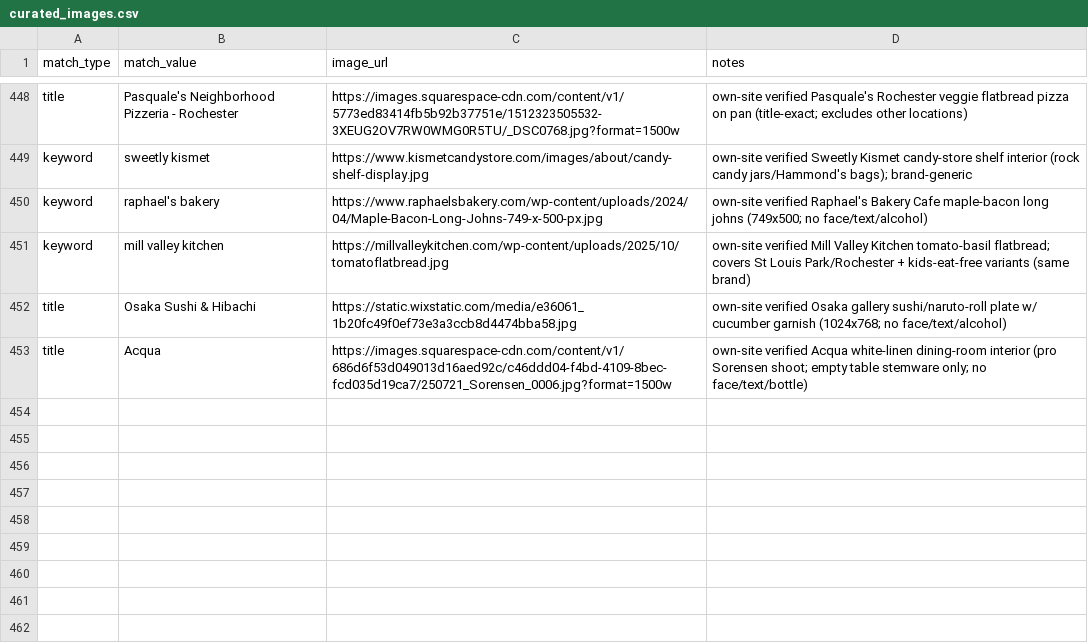
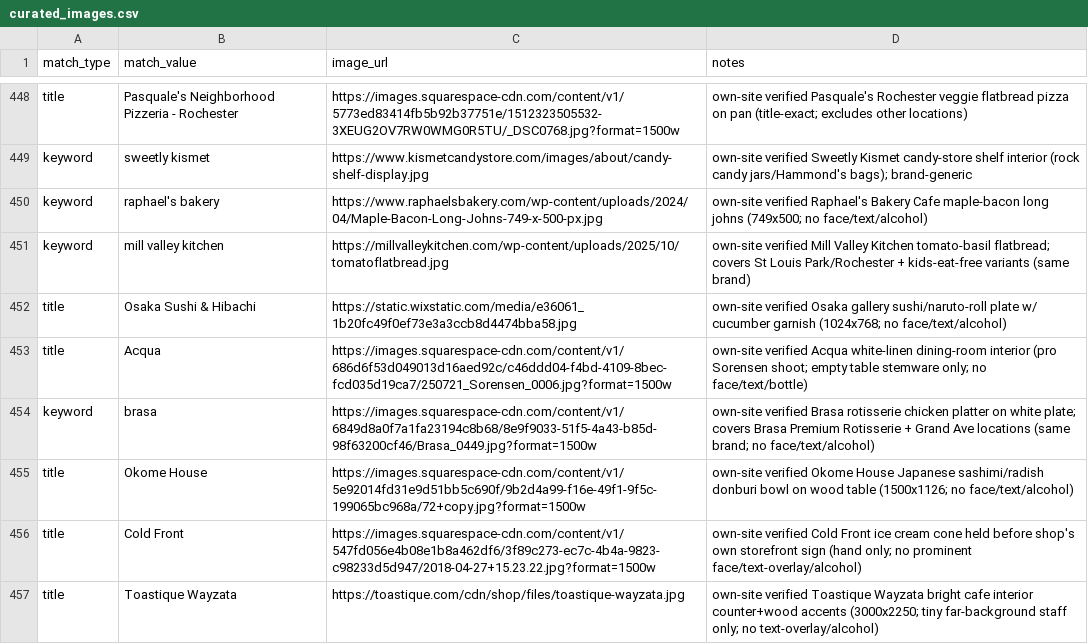
Before and after one commit to avlhohn/msp-family-feed, a CSV file: curated_images.csv, drawn as a sheet; only a part is shown, gaps mark what is left out.

Commit message:
batch 16: curated_images.csv

```diff
--- a/curated_images.csv
+++ b/curated_images.csv
@@ -453 +453,5 @@ title,Osaka Sushi & Hibachi,https://static.wixstatic.com/media/e36061_1b20fc49f0
 title,Acqua,https://images.squarespace-cdn.com/content/v1/686d6f53d049013d16aed92c/c46ddd04-f4bd-4109-8bec-fcd035d19ca7/250721_Sorensen_0006.jpg?format=1500w,own-site verified Acqua white-linen dining-room interior (pro Sorensen shoot; empty table stemware only; no face/text/bottle)
+keyword,brasa,https://images.squarespace-cdn.com/content/v1/6849d8a0f7a1fa23194c8b68/8e9f9033-51f5-4a43-b85d-98f63200cf46/Brasa_0449.jpg?format=1500w,own-site verified Brasa rotisserie chicken platter on white plate; covers Brasa Premium Rotisserie + Grand Ave locations (same brand; no face/text/alcohol)
+title,Okome House,https://images.squarespace-cdn.com/content/v1/5e92014fd31e9d51bb5c690f/9b2d4a99-f16e-49f1-9f5c-199065bc968a/72+copy.jpg?format=1500w,own-site verified Okome House Japanese sashimi/radish donburi bowl on wood table (1500x1126; no face/text/alcohol)
+title,Cold Front,https://images.squarespace-cdn.com/content/v1/547fd056e4b08e1b8a462df6/3f89c273-ec7c-4b4a-9823-c98233d5d947/2018-04-27+15.23.22.jpg?format=1500w,own-site verified Cold Front ice cream cone held before shop's own storefront sign (hand only; no prominent face/text-overlay/alcohol)
+title,Toastique Wayzata,https://toastique.com/cdn/shop/files/toastique-wayzata.jpg,own-site verified Toastique Wayzata bright cafe interior counter+wood accents (3000x2250; tiny far-background staff only; no text-overlay/alcohol)
```
